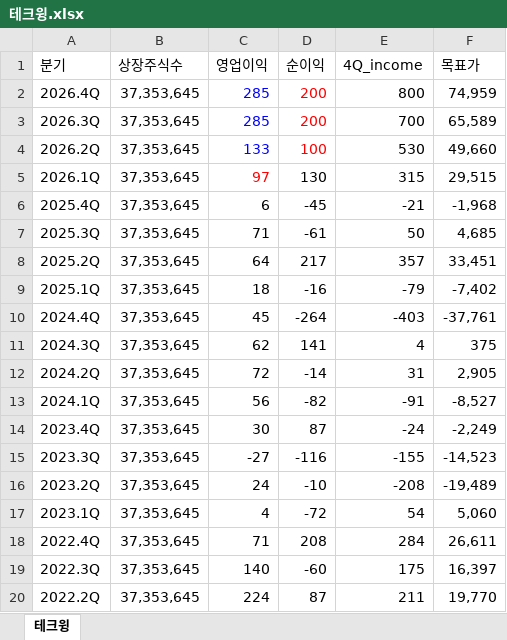
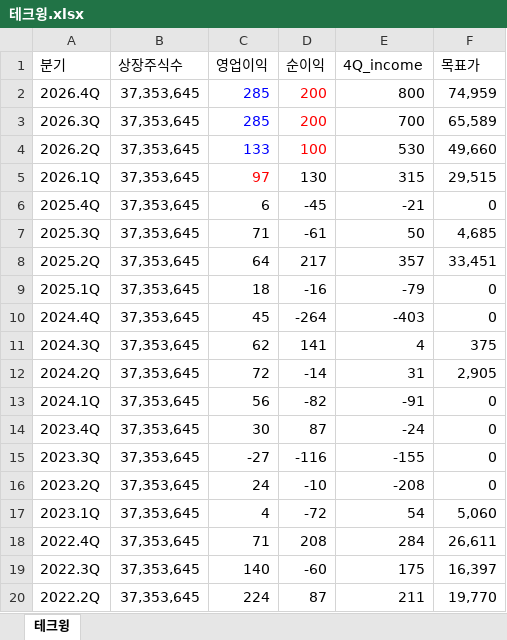
Before and after one commit to ieguru/mytrader, an Excel workbook: file/테크윙.xlsx, sheet 테크윙, drawn as a sheet; only a part is shown; values as stored, in another font and other column widths than the file's, no borders; the diff names each change by its address in the sheet, - before the commit and + after, or states it on an @@ line.

```diff
--- a/file/테크윙.xlsx (sheet 테크윙)
+++ b/file/테크윙.xlsx (sheet 테크윙)
-F6 (목표가): -1,968
+F6 (목표가): 0
-F9 (목표가): -7,402
+F9 (목표가): 0
-F10 (목표가): -37,761
+F10 (목표가): 0
-F13 (목표가): -8,527
+F13 (목표가): 0
-F14 (목표가): -2,249
+F14 (목표가): 0
-F15 (목표가): -14,523
+F15 (목표가): 0
-F16 (목표가): -19,489
+F16 (목표가): 0
```
Also changed, not shown: formulas that keep their value, 5 other files.
